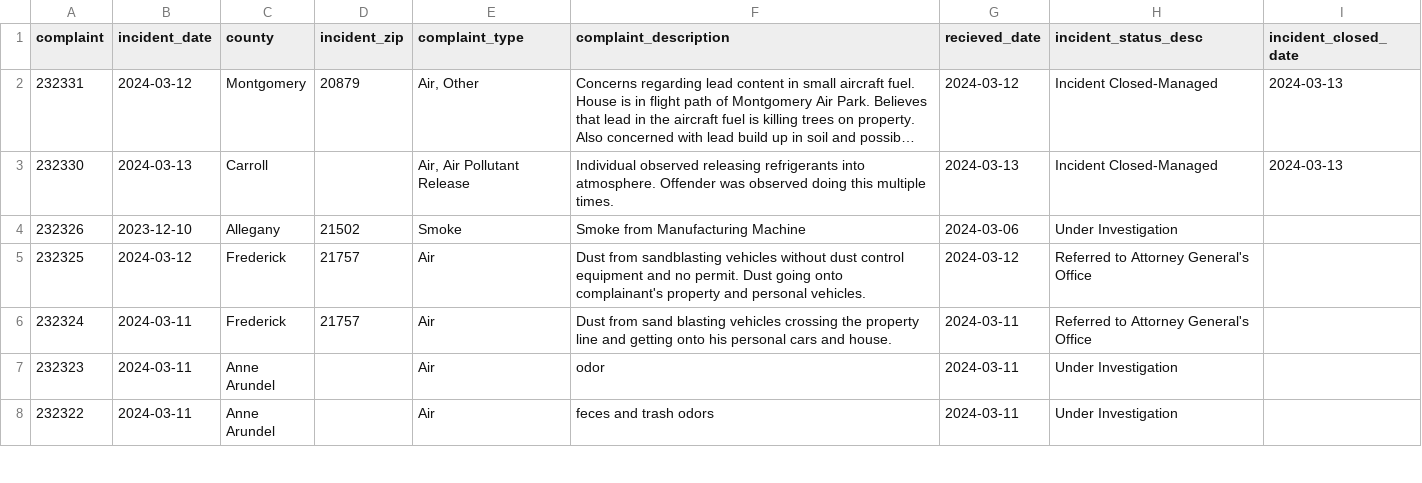
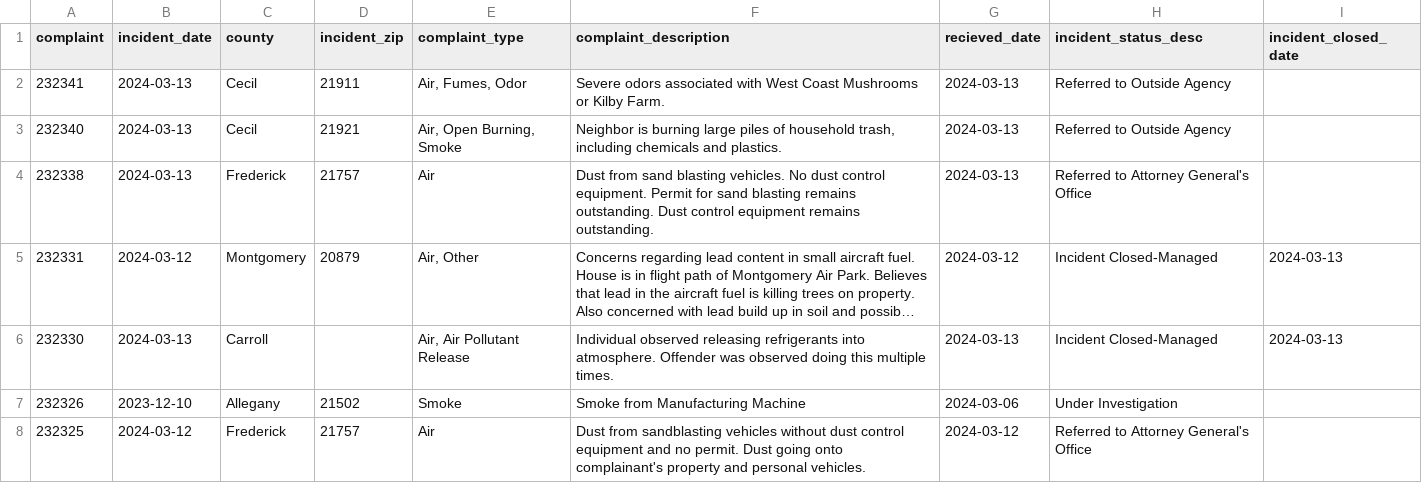
Before and after one commit to EthanNelson/NICAR24-pipeline, a CSV file: exported_data/all_complaints.csv, drawn as a sheet; only a part is shown; the shorter side is filled out with more unchanged rows; long unchanged cells end in …; the diff names each change by its address in the sheet, - before the commit and + after, or states it on an @@ line.

```diff
--- a/exported_data/all_complaints.csv
+++ b/exported_data/all_complaints.csv
+row 2: 232341 | 2024-03-13 | Cecil | 21911 | Air, Fumes, Odor | Severe odors associated with West Coast Mushrooms or Kilby Farm. | 2024-03-13 | Referred to Outside Agency
+row 3: 232340 | 2024-03-13 | Cecil | 21921 | Air, Open Burning, Smoke | Neighbor is burning large piles of household trash, including chemicals and plastics. | 2024-03-13 | Referred to Outside Agency
+row 4: 232338 | 2024-03-13 | Frederick | 21757 | Air | Dust from sand blasting vehicles. No dust control equipment. Permit for sand blasting remains outstanding. Dust control equipment remains outstanding. | 2024-03-13 | Referred to Attorney General's Office
```
Also changed, not shown: exported_data/complaint_typef_frequency.csv, exported_data/county_frequency.csv, 2 other files.
